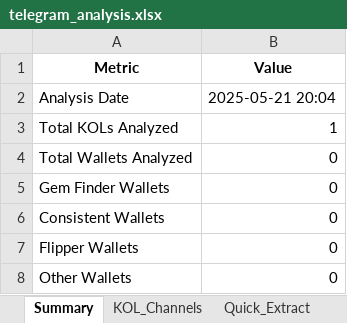
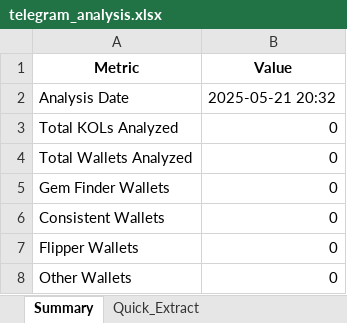
Before and after one commit to belongpy/phoenix-project, an Excel workbook: outputs/telegram_analysis.xlsx, sheet Summary, drawn as a sheet; values as stored, in another font and other column widths than the file's, no borders; the diff names each change by its address in the sheet, - before the commit and + after, or states it on an @@ line.

```diff
--- a/outputs/telegram_analysis.xlsx (sheet Summary)
+++ b/outputs/telegram_analysis.xlsx (sheet Summary)
-sheet tab: KOL_Channels
-B2 (Value): 2025-05-21 20:04
+B2 (Value): 2025-05-21 20:32
-B3 (Value): 1
+B3 (Value): 0
```
Also changed, not shown: 6 other files.
